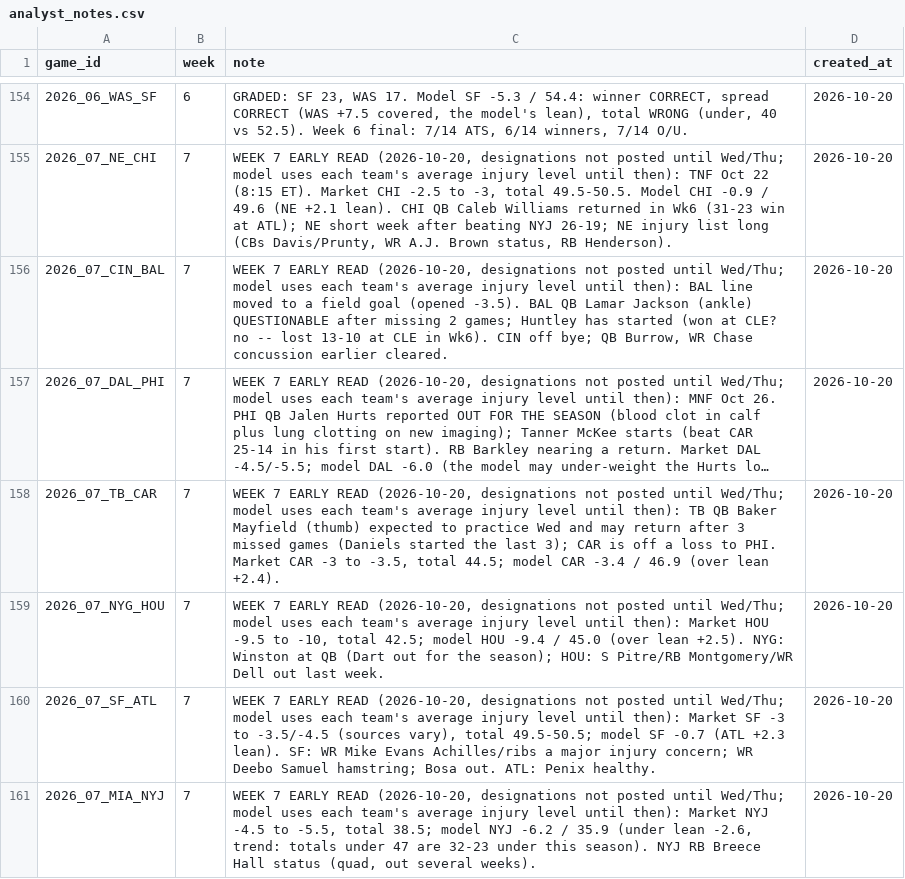
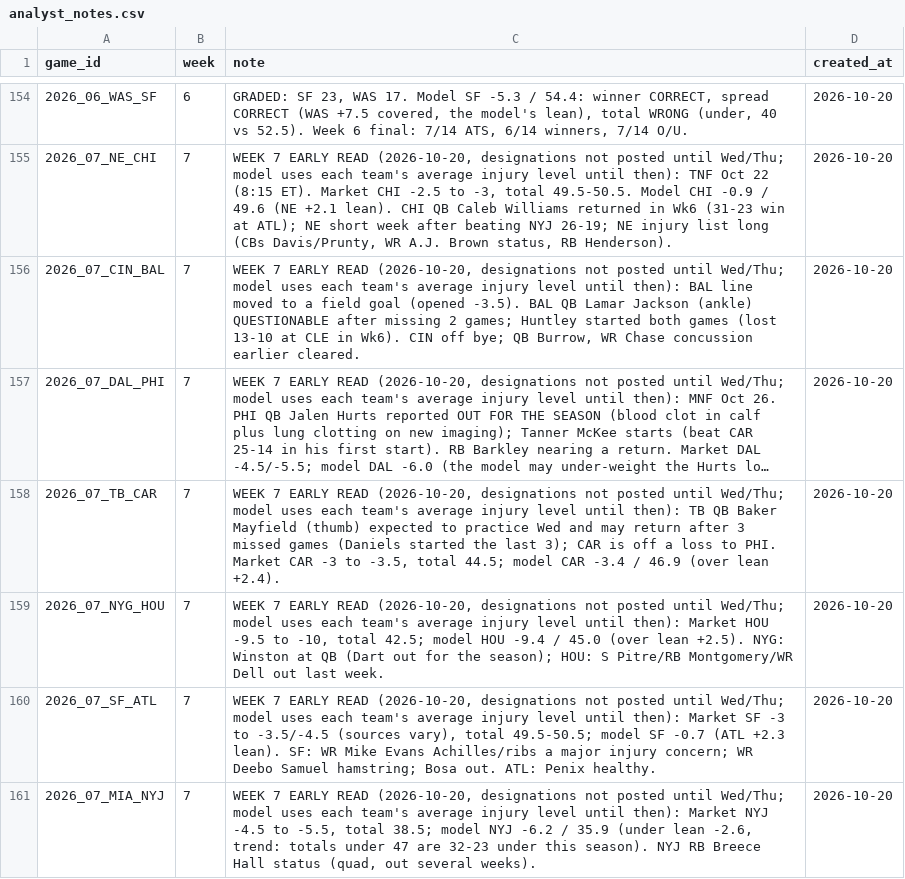
Before and after one commit to yangitangi/nfl-model, a CSV file: outputs/analyst_notes.csv, drawn as a sheet; only a part is shown, gaps mark what is left out; long unchanged cells end in …; the diff names each change by its address in the sheet, - before the commit and + after, or states it on an @@ line.

```diff
--- a/outputs/analyst_notes.csv
+++ b/outputs/analyst_notes.csv
-C156 (note): …games; Huntley has started (won at CLE? no -- lost 13-10 at…
+C156 (note): …games; Huntley started both games (lost 13-10 at…
```
